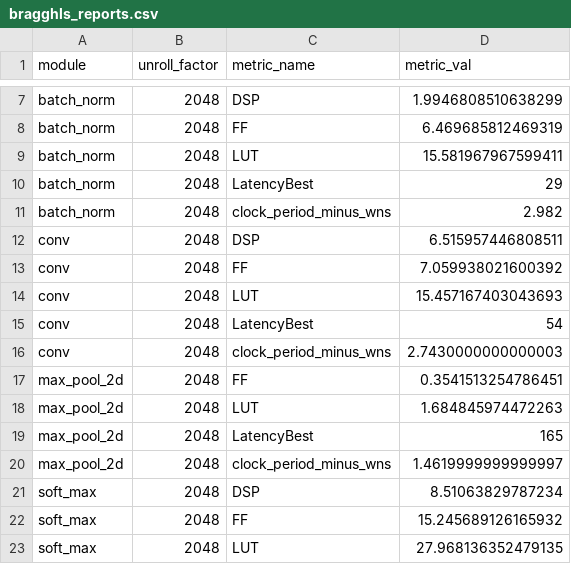
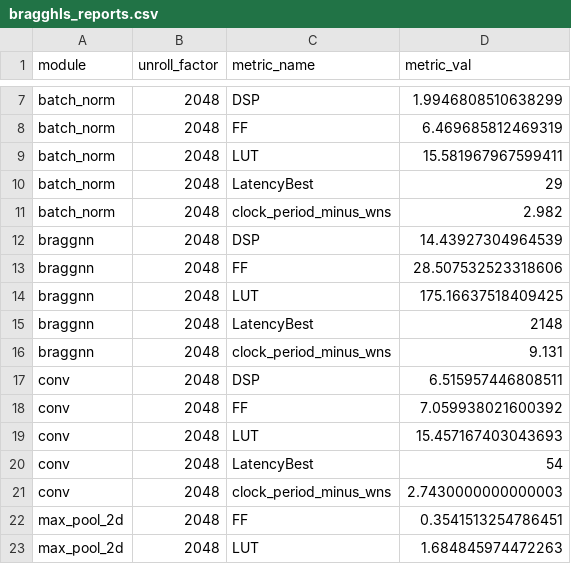
Before and after one commit to makslevental/hls_paper, a CSV file: data/bragghls_reports.csv, drawn as a sheet; only a part is shown, gaps mark what is left out; the shorter side is filled out with more unchanged rows; the diff names each change by its address in the sheet, - before the commit and + after, or states it on an @@ line.

```diff
--- a/data/bragghls_reports.csv
+++ b/data/bragghls_reports.csv
+row 12: braggnn | 2048 | DSP | 14.43927304964539
+row 13: braggnn | 2048 | FF | 28.507532523318606
+row 14: braggnn | 2048 | LUT | 175.16637518409425
+row 15: braggnn | 2048 | LatencyBest | 2148
+row 16: braggnn | 2048 | clock_period_minus_wns | 9.131
```
Also changed, not shown: data/vitis_reports.csv, 9 other files.
